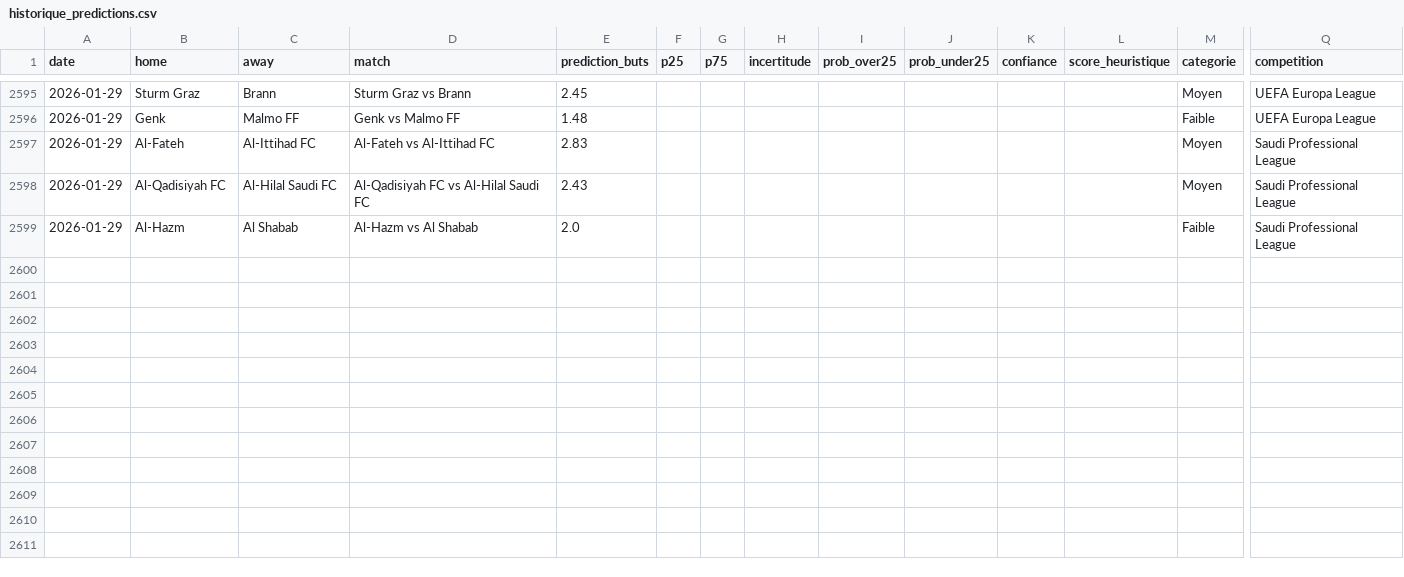
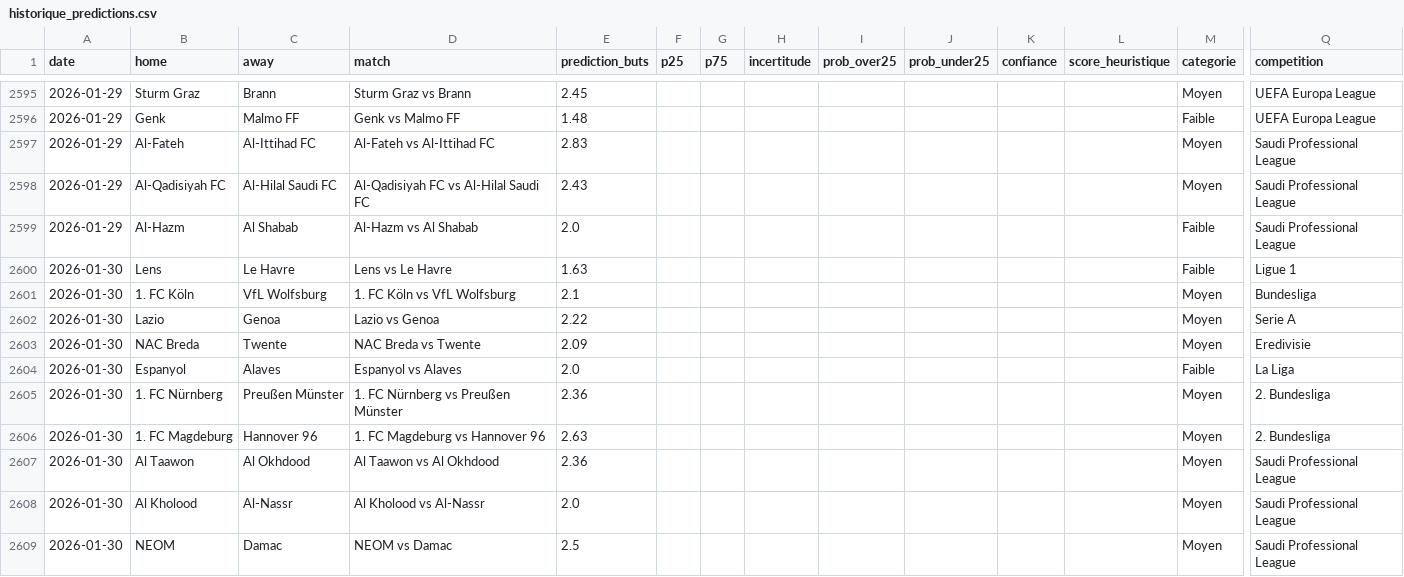
Before and after one commit to LilianPamphile/xgenius, a CSV file: suivi_predictions/historique_predictions.csv, drawn as a sheet; only a part is shown, gaps mark what is left out; rows hold the shown columns only; the diff names each change by its address in the sheet, - before the commit and + after, or states it on an @@ line.

Commit message:
📊 Ajout des prédictions du 2026-01-30

```diff
--- a/suivi_predictions/historique_predictions.csv
+++ b/suivi_predictions/historique_predictions.csv
+row 2600: 2026-01-30 | Lens | Le Havre | Lens vs Le Havre | 1.63 |  |  |  |  |  |  |  | Faible | Ligue 1
+row 2601: 2026-01-30 | 1. FC Köln | VfL Wolfsburg | 1. FC Köln vs VfL Wolfsburg | 2.1 |  |  |  |  |  |  |  | Moyen | Bundesliga
+row 2602: 2026-01-30 | Lazio | Genoa | Lazio vs Genoa | 2.22 |  |  |  |  |  |  |  | Moyen | Serie A
+row 2603: 2026-01-30 | NAC Breda | Twente | NAC Breda vs Twente | 2.09 |  |  |  |  |  |  |  | Moyen | Eredivisie
+row 2604: 2026-01-30 | Espanyol | Alaves | Espanyol vs Alaves | 2.0 |  |  |  |  |  |  |  | Faible | La Liga
+row 2605: 2026-01-30 | 1. FC Nürnberg | Preußen Münster | 1. FC Nürnberg vs Preußen Münster | 2.36 |  |  |  |  |  |  |  | Moyen | 2. Bundesliga
+row 2606: 2026-01-30 | 1. FC Magdeburg | Hannover 96 | 1. FC Magdeburg vs Hannover 96 | 2.63 |  |  |  |  |  |  |  | Moyen | 2. Bundesliga
+row 2607: 2026-01-30 | Al Taawon | Al Okhdood | Al Taawon vs Al Okhdood | 2.36 |  |  |  |  |  |  |  | Moyen | Saudi Professional League
+row 2608: 2026-01-30 | Al Kholood | Al-Nassr | Al Kholood vs Al-Nassr | 2.0 |  |  |  |  |  |  |  | Moyen | Saudi Professional League
+row 2609: 2026-01-30 | NEOM | Damac | NEOM vs Damac | 2.5 |  |  |  |  |  |  |  | Moyen | Saudi Professional League
```
